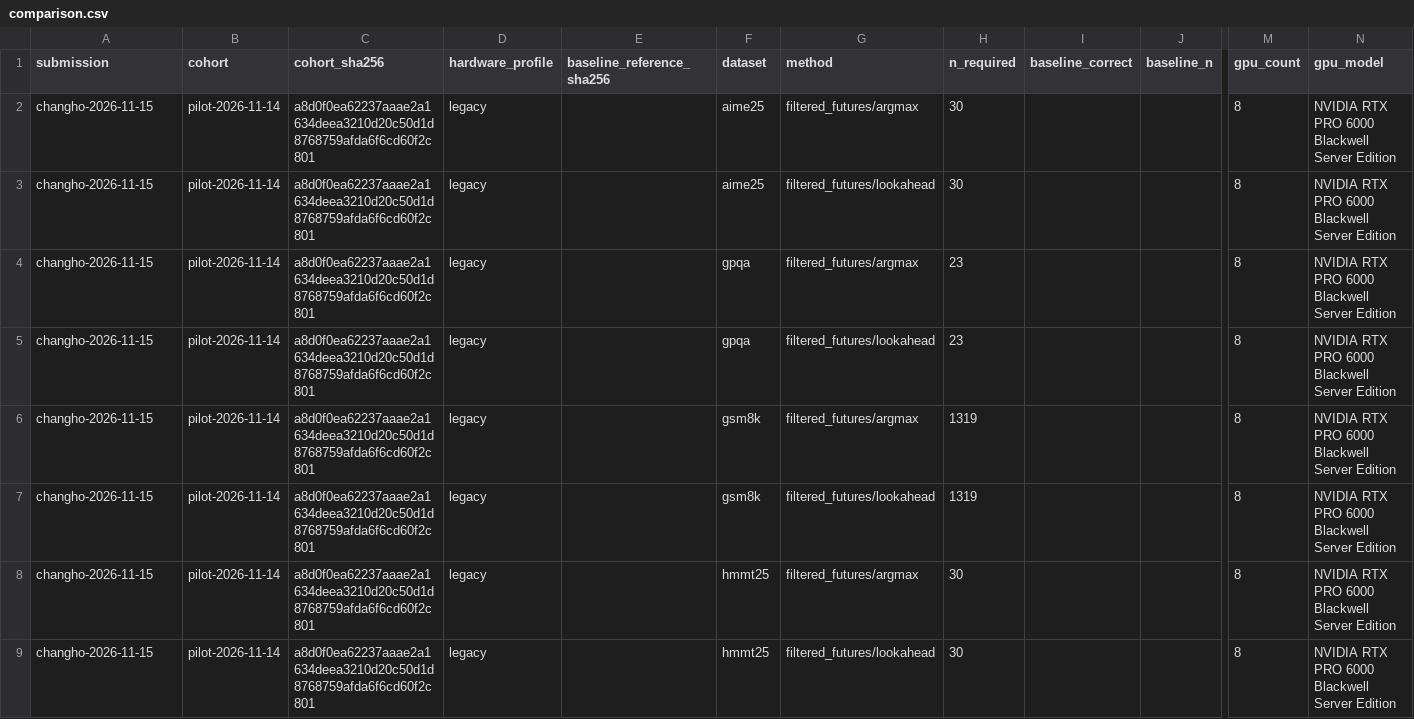
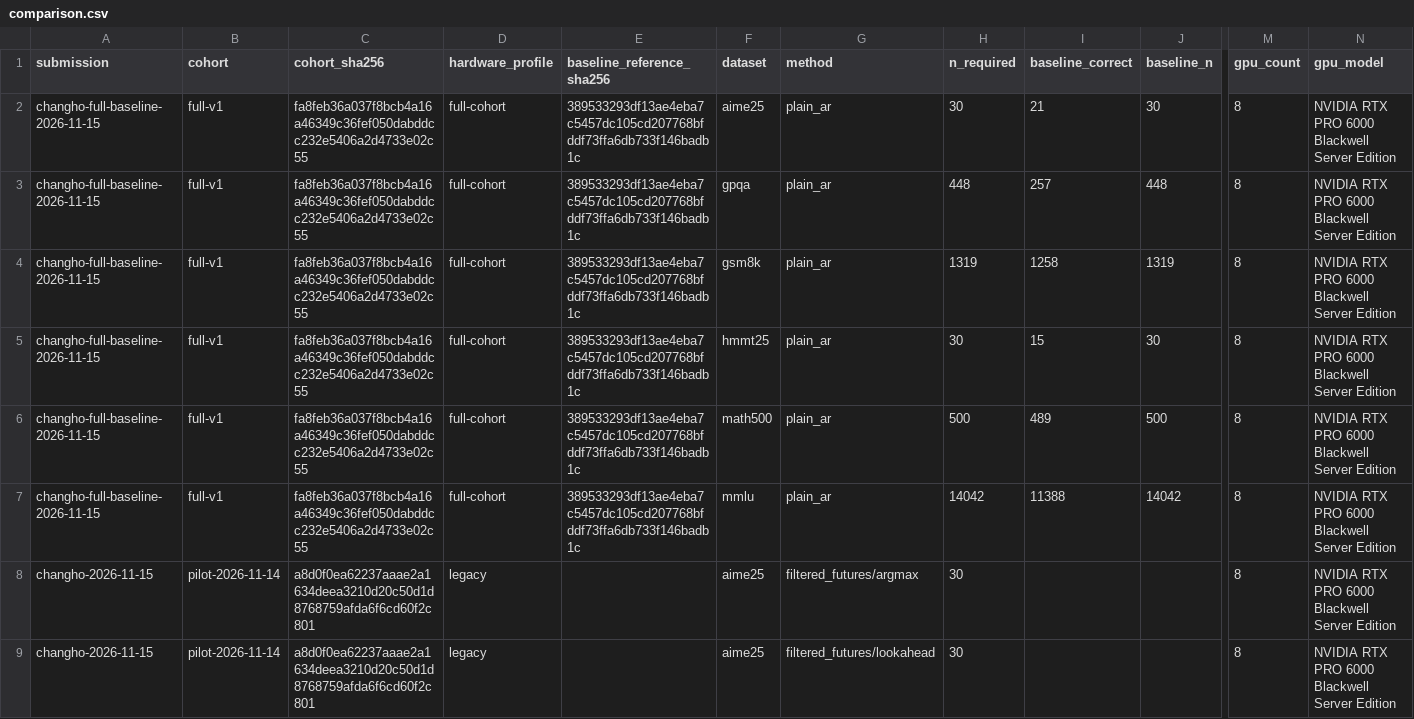
Before and after one commit to yucheon6000/lost-token, a CSV file: experiment-results/comparison.csv, drawn as a sheet; only a part is shown, gaps mark what is left out; the shorter side is filled out with more unchanged rows; rows hold the shown columns only; the diff names each change by its address in the sheet, - before the commit and + after, or states it on an @@ line.

Commit message:
Add audited full-set AR baseline and refresh comparisons

```diff
--- a/experiment-results/comparison.csv
+++ b/experiment-results/comparison.csv
+row 2: changho-full-baseline-2026-11-15 | full-v1 | fa8feb36a037f8bcb4a16a46349c36fef050dabddcc232e5406a2d4733e02c55 | full-cohort | 389533293df13ae4eba7c5457dc105cd207768bfddf73ffa6db733f146badb1c | aime25 | plain_ar | 30 | 21 | 30 | 8 | NVIDIA RTX PRO 6000 Blackwell Server Edition
+row 3: changho-full-baseline-2026-11-15 | full-v1 | fa8feb36a037f8bcb4a16a46349c36fef050dabddcc232e5406a2d4733e02c55 | full-cohort | 389533293df13ae4eba7c5457dc105cd207768bfddf73ffa6db733f146badb1c | gpqa | plain_ar | 448 | 257 | 448 | 8 | NVIDIA RTX PRO 6000 Blackwell Server Edition
+row 4: changho-full-baseline-2026-11-15 | full-v1 | fa8feb36a037f8bcb4a16a46349c36fef050dabddcc232e5406a2d4733e02c55 | full-cohort | 389533293df13ae4eba7c5457dc105cd207768bfddf73ffa6db733f146badb1c | gsm8k | plain_ar | 1319 | 1258 | 1319 | 8 | NVIDIA RTX PRO 6000 Blackwell Server Edition
+row 5: changho-full-baseline-2026-11-15 | full-v1 | fa8feb36a037f8bcb4a16a46349c36fef050dabddcc232e5406a2d4733e02c55 | full-cohort | 389533293df13ae4eba7c5457dc105cd207768bfddf73ffa6db733f146badb1c | hmmt25 | plain_ar | 30 | 15 | 30 | 8 | NVIDIA RTX PRO 6000 Blackwell Server Edition
+row 6: changho-full-baseline-2026-11-15 | full-v1 | fa8feb36a037f8bcb4a16a46349c36fef050dabddcc232e5406a2d4733e02c55 | full-cohort | 389533293df13ae4eba7c5457dc105cd207768bfddf73ffa6db733f146badb1c | math500 | plain_ar | 500 | 489 | 500 | 8 | NVIDIA RTX PRO 6000 Blackwell Server Edition
+row 7: changho-full-baseline-2026-11-15 | full-v1 | fa8feb36a037f8bcb4a16a46349c36fef050dabddcc232e5406a2d4733e02c55 | full-cohort | 389533293df13ae4eba7c5457dc105cd207768bfddf73ffa6db733f146badb1c | mmlu | plain_ar | 14042 | 11388 | 14042 | 8 | NVIDIA RTX PRO 6000 Blackwell Server Edition
```
Also changed, not shown: 48 other files.
